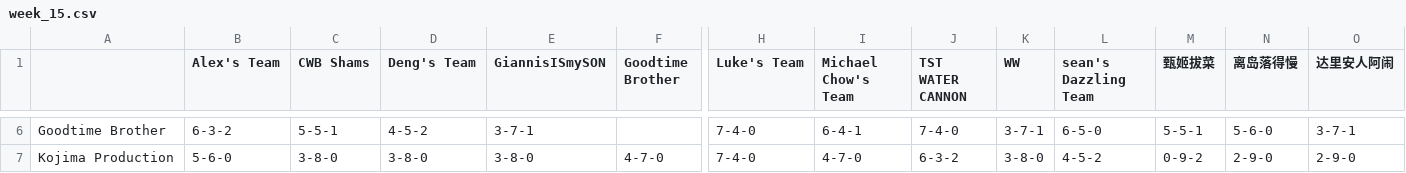
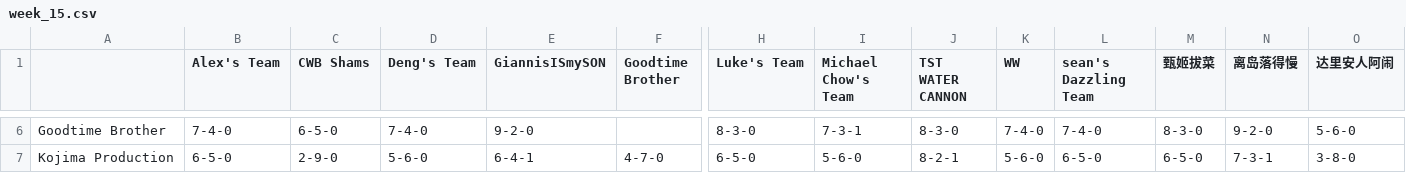
Before and after one commit to williamww19/fantasy, a CSV file: data/league_6315/weekly_summary/week_15.csv, drawn as a sheet; only a part is shown, gaps mark what is left out; the diff covers the shown part only; the diff names each change by its address in the sheet, - before the commit and + after, or states it on an @@ line.

```diff
--- a/data/league_6315/weekly_summary/week_15.csv
+++ b/data/league_6315/weekly_summary/week_15.csv
-B6 (Alex's Team): 6-3-2
+B6 (Alex's Team): 7-4-0
-C6 (CWB Shams): 5-5-1
+C6 (CWB Shams): 6-5-0
-D6 (Deng's Team): 4-5-2
+D6 (Deng's Team): 7-4-0
-E6 (GiannisISmySON): 3-7-1
+E6 (GiannisISmySON): 9-2-0
-H6 (Luke's Team): 7-4-0
+H6 (Luke's Team): 8-3-0
-I6 (Michael Chow's Team): 6-4-1
+I6 (Michael Chow's Team): 7-3-1
-J6 (TST WATER CANNON): 7-4-0
+J6 (TST WATER CANNON): 8-3-0
-K6 (WW): 3-7-1
+K6 (WW): 7-4-0
-L6 (sean's Dazzling Team): 6-5-0
+L6 (sean's Dazzling Team): 7-4-0
-M6 (甄姬拔菜): 5-5-1
+M6 (甄姬拔菜): 8-3-0
-N6 (离岛落得慢): 5-6-0
+N6 (离岛落得慢): 9-2-0
-O6 (达里安人阿闹): 3-7-1
+O6 (达里安人阿闹): 5-6-0
-B7 (Alex's Team): 5-6-0
+B7 (Alex's Team): 6-5-0
-C7 (CWB Shams): 3-8-0
+C7 (CWB Shams): 2-9-0
-D7 (Deng's Team): 3-8-0
+D7 (Deng's Team): 5-6-0
-E7 (GiannisISmySON): 3-8-0
+E7 (GiannisISmySON): 6-4-1
-H7 (Luke's Team): 7-4-0
+H7 (Luke's Team): 6-5-0
-I7 (Michael Chow's Team): 4-7-0
+I7 (Michael Chow's Team): 5-6-0
-J7 (TST WATER CANNON): 6-3-2
+J7 (TST WATER CANNON): 8-2-1
-K7 (WW): 3-8-0
+K7 (WW): 5-6-0
-L7 (sean's Dazzling Team): 4-5-2
+L7 (sean's Dazzling Team): 6-5-0
-M7 (甄姬拔菜): 0-9-2
+M7 (甄姬拔菜): 6-5-0
-N7 (离岛落得慢): 2-9-0
+N7 (离岛落得慢): 7-3-1
-O7 (达里安人阿闹): 2-9-0
+O7 (达里安人阿闹): 3-8-0
```
Also changed, not shown: 144 edited cells elsewhere in this file, data/league_33128/weekly_stats/week_15.csv, data/league_33128/weekly_summary/week_15.csv, 4 other files.
